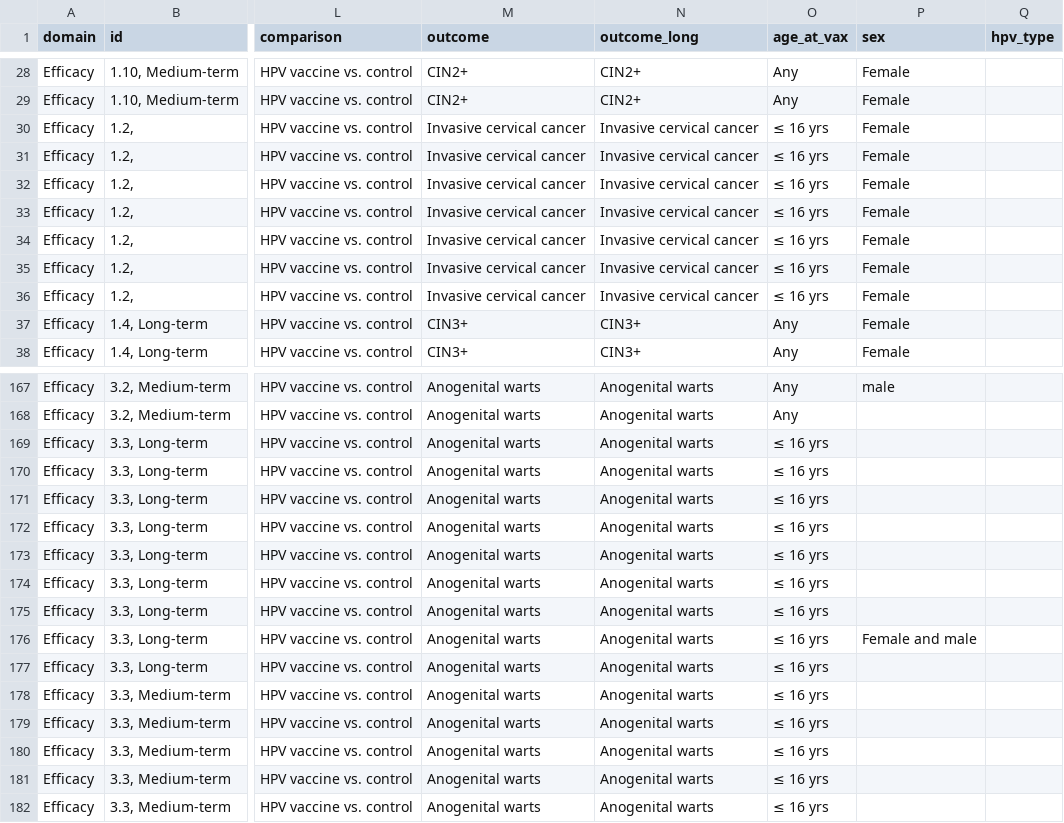
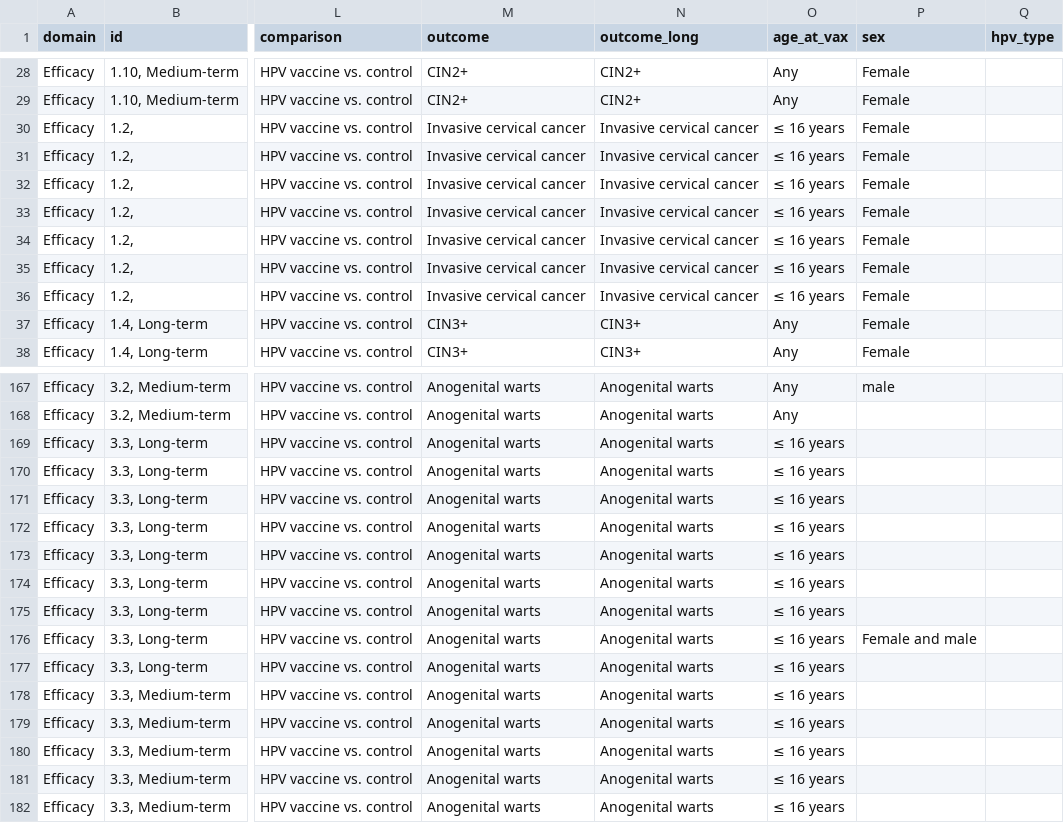
Before and after one commit to abersm/HPV, a CSV file: inst/v1/df_shiny.csv, drawn as a sheet; only a part is shown, gaps mark what is left out; the diff covers the shown part only; the diff names each change by its address in the sheet, - before the commit and + after, or states it on an @@ line.

```diff
--- a/inst/v1/df_shiny.csv
+++ b/inst/v1/df_shiny.csv
-O30:O36 (age_at_vax): ≤ 16 yrs
+O30:O36 (age_at_vax): ≤ 16 years
-O169:O182 (age_at_vax): ≤ 16 yrs
+O169:O182 (age_at_vax): ≤ 16 years
```
Also changed, not shown: 41 edited cells elsewhere in this file, 22 other files.
